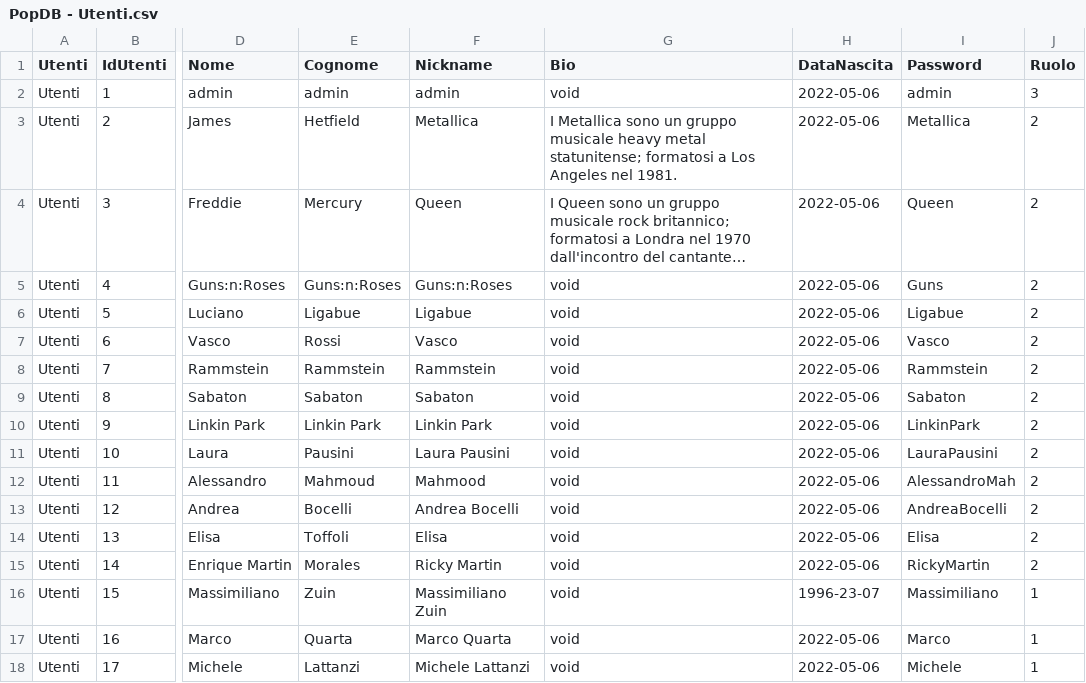
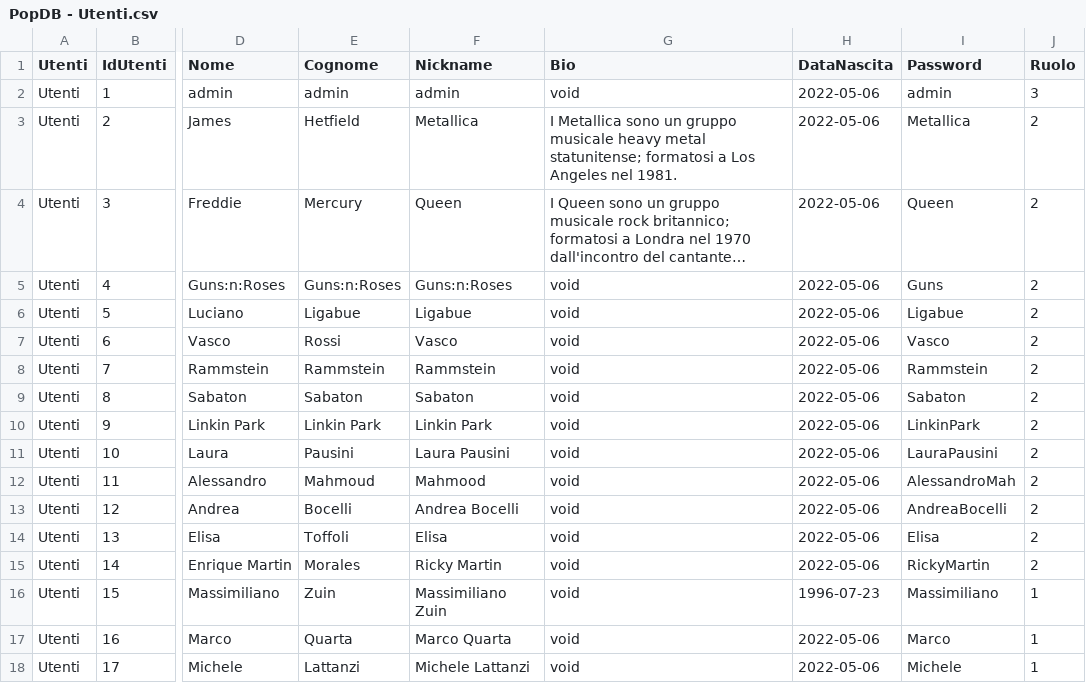
Before and after one commit to SgNao/BDProject, a CSV file: csvFiles/PopDB - Utenti.csv, drawn as a sheet; only a part is shown, gaps mark what is left out; long unchanged cells end in …; the diff names each change by its address in the sheet, - before the commit and + after, or states it on an @@ line.

```diff
--- a/csvFiles/PopDB - Utenti.csv
+++ b/csvFiles/PopDB - Utenti.csv
-H16 (DataNascita): 1996-23-07
+H16 (DataNascita): 1996-07-23
```
Also changed, not shown: 4 other files.
